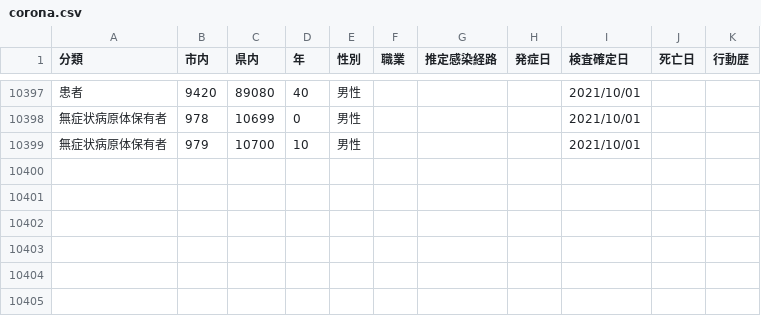
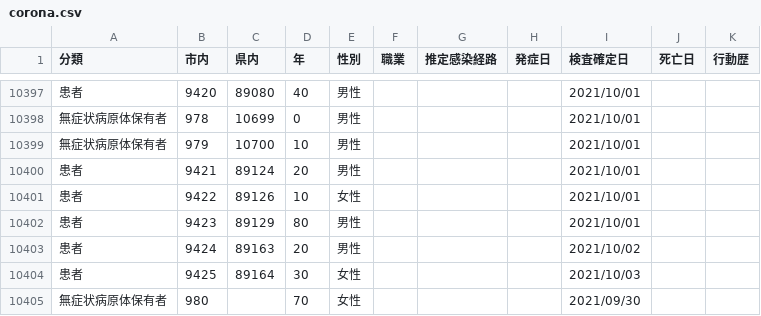
Before and after one commit to mine820/COVID-19, a CSV file: corona.csv, drawn as a sheet; only a part is shown, gaps mark what is left out.

```diff
--- a/corona.csv
+++ b/corona.csv
@@ -10399 +10399,7 @@
 無症状病原体保有者,979,10700,10,男性,,,,2021/10/01,,
+患者,9421,89124,20,男性,,,,2021/10/01,,
+患者,9422,89126,10,女性,,,,2021/10/01,,
+患者,9423,89129,80,男性,,,,2021/10/01,,
+患者,9424,89163,20,男性,,,,2021/10/02,,
+患者,9425,89164,30,女性,,,,2021/10/03,,
+無症状病原体保有者,980,,70,女性,,,,2021/09/30,,
```
Also changed, not shown: 4 other files.
